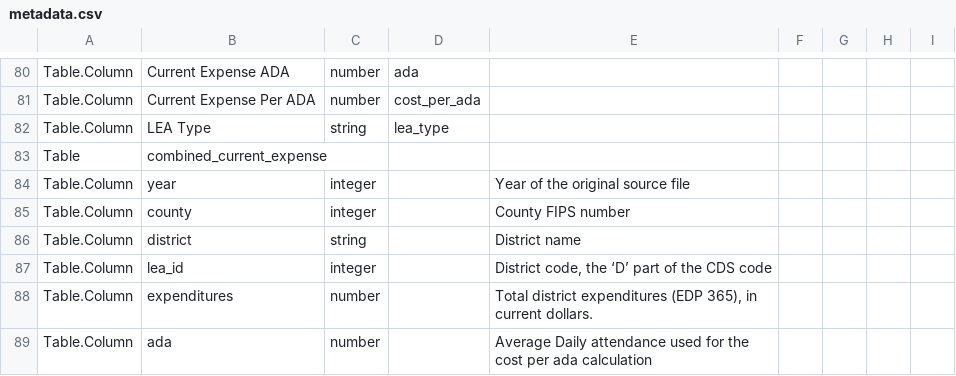
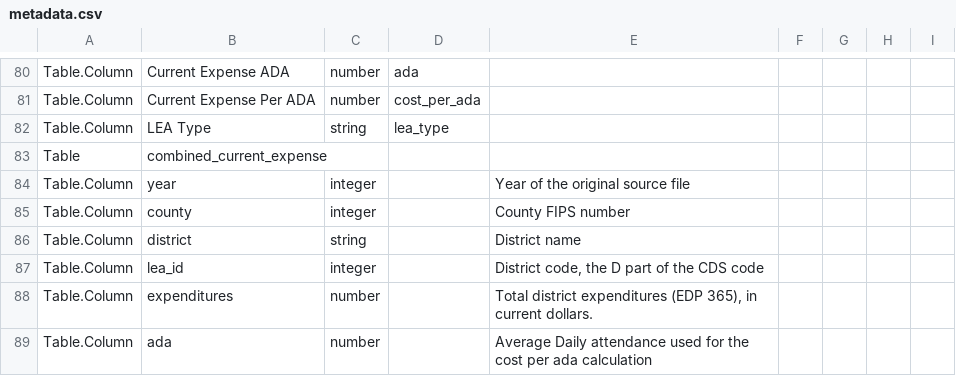
Before and after one commit to metatab-packages/cde.ca.gov, a CSV file: cde.ca.gov-current_expense/metadata.csv, drawn as a sheet; only a part is shown, gaps mark what is left out.

```diff
--- a/cde.ca.gov-current_expense/metadata.csv
+++ b/cde.ca.gov-current_expense/metadata.csv
@@ -86,3 +86,3 @@ Table.Column,county,integer,,County FIPS number,,,,
 Table.Column,district,string,,District name,,,,
-Table.Column,lea_id,integer,,"District code, the ‘D’ part of the CDS code",,,,
+Table.Column,lea_id,integer,,"District code, the D  part of the CDS code",,,,
 Table.Column,expenditures,number,,"Total district expenditures (EDP 365), in current dollars. ",,,,
```
Also changed, not shown: cde.ca.gov-frpm/metadata.csv, 8 other files.
